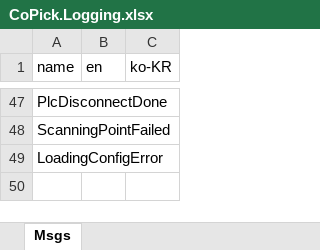
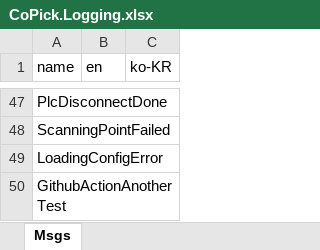
Before and after one commit to kjungmo/c_cpp_csharp, an Excel workbook: PythonCSharpener/localization_tool/CoPick.Logging.xlsx, sheet Msgs, drawn as a sheet; only a part is shown, gaps mark what is left out; values as stored, in another font and other column widths than the file's, no borders; the diff names each change by its address in the sheet, - before the commit and + after, or states it on an @@ line.

```diff
--- a/PythonCSharpener/localization_tool/CoPick.Logging.xlsx (sheet Msgs)
+++ b/PythonCSharpener/localization_tool/CoPick.Logging.xlsx (sheet Msgs)
+row 50: GithubActionAnotherTest
```
Also changed, not shown: 4 other files.
